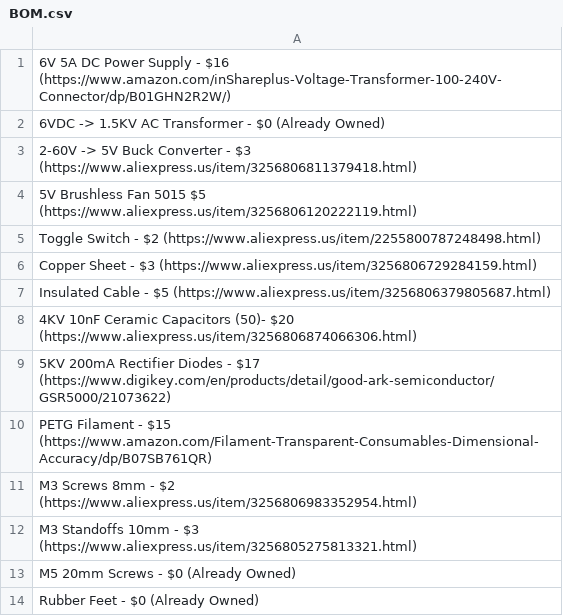
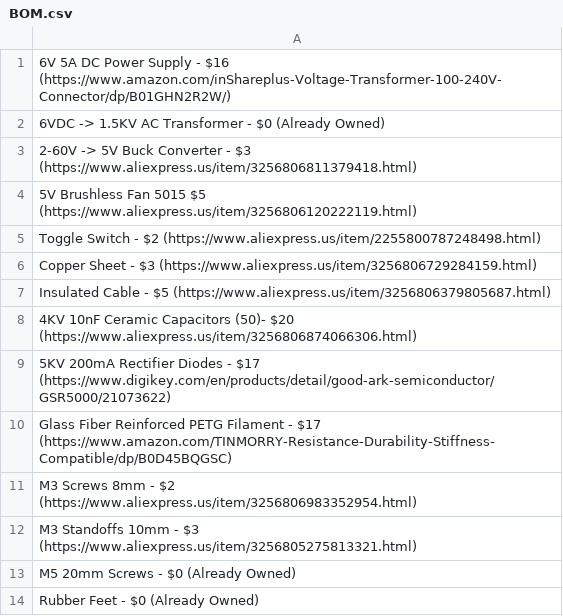
Before and after one commit to Firestorm108/Purple-Mist-Generator, a CSV file: BOM.csv, drawn as a sheet.

Commit message:
Update BOM.csv

```diff
--- a/BOM.csv
+++ b/BOM.csv
@@ -9,3 +9,3 @@ Insulated Cable - $5 (https://www.aliexpress.us/item/3256806379805687.html)
 5KV 200mA Rectifier Diodes - $17 (https://www.digikey.com/en/products/detail/good-ark-semiconductor/GSR5000/21073622)
-PETG Filament - $15 (https://www.amazon.com/Filament-Transparent-Consumables-Dimensional-Accuracy/dp/B07SB761QR)
+Glass Fiber Reinforced PETG Filament - $17 (https://www.amazon.com/TINMORRY-Resistance-Durability-Stiffness-Compatible/dp/B0D45BQGSC)
 M3 Screws 8mm - $2 (https://www.aliexpress.us/item/3256806983352954.html)
```
